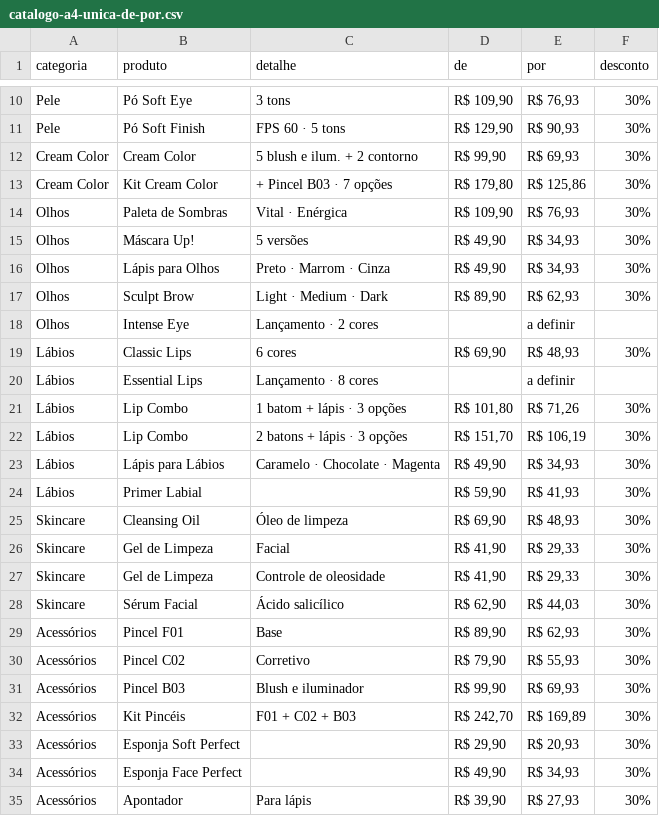
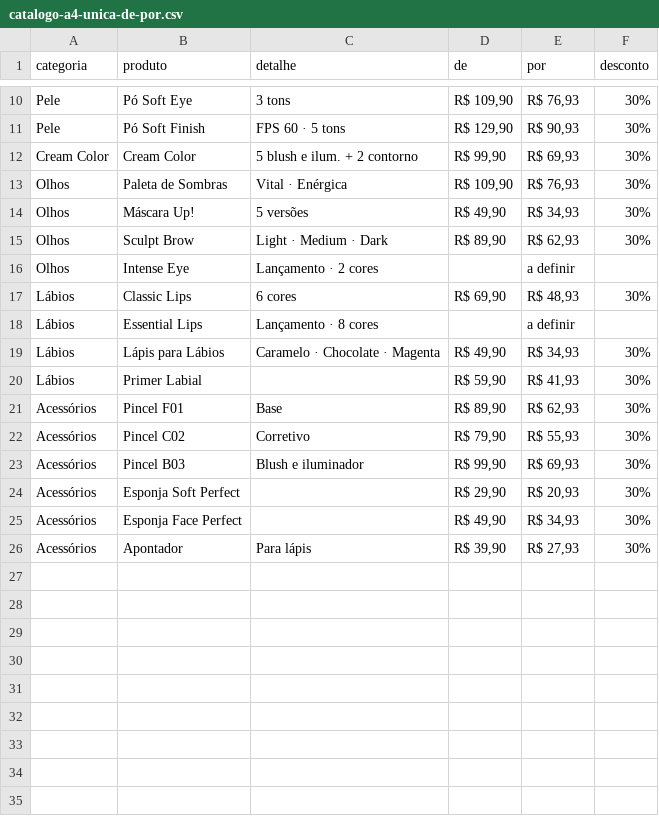
Before and after one commit to design-lfpro/LFPRO-STUDIO-IMAGES, a CSV file: catalogo/catalogo-a4-unica-de-por.csv, drawn as a sheet; only a part is shown, gaps mark what is left out; the diff names each change by its address in the sheet, - before the commit and + after, or states it on an @@ line.

```diff
--- a/catalogo/catalogo-a4-unica-de-por.csv
+++ b/catalogo/catalogo-a4-unica-de-por.csv
-row 13: Cream Color | Kit Cream Color | + Pincel B03 · 7 opções | R$ 179,80 | R$ 125,86 | 30%
-row 16: Olhos | Lápis para Olhos | Preto · Marrom · Cinza | R$ 49,90 | R$ 34,93 | 30%
-row 21: Lábios | Lip Combo | 1 batom + lápis · 3 opções | R$ 101,80 | R$ 71,26 | 30%
-row 22: Lábios | Lip Combo | 2 batons + lápis · 3 opções | R$ 151,70 | R$ 106,19 | 30%
-row 25: Skincare | Cleansing Oil | Óleo de limpeza | R$ 69,90 | R$ 48,93 | 30%
-row 26: Skincare | Gel de Limpeza | Facial | R$ 41,90 | R$ 29,33 | 30%
-row 27: Skincare | Gel de Limpeza | Controle de oleosidade | R$ 41,90 | R$ 29,33 | 30%
-row 28: Skincare | Sérum Facial | Ácido salicílico | R$ 62,90 | R$ 44,03 | 30%
-row 32: Acessórios | Kit Pincéis | F01 + C02 + B03 | R$ 242,70 | R$ 169,89 | 30%
```
Also changed, not shown: 3 other files.
